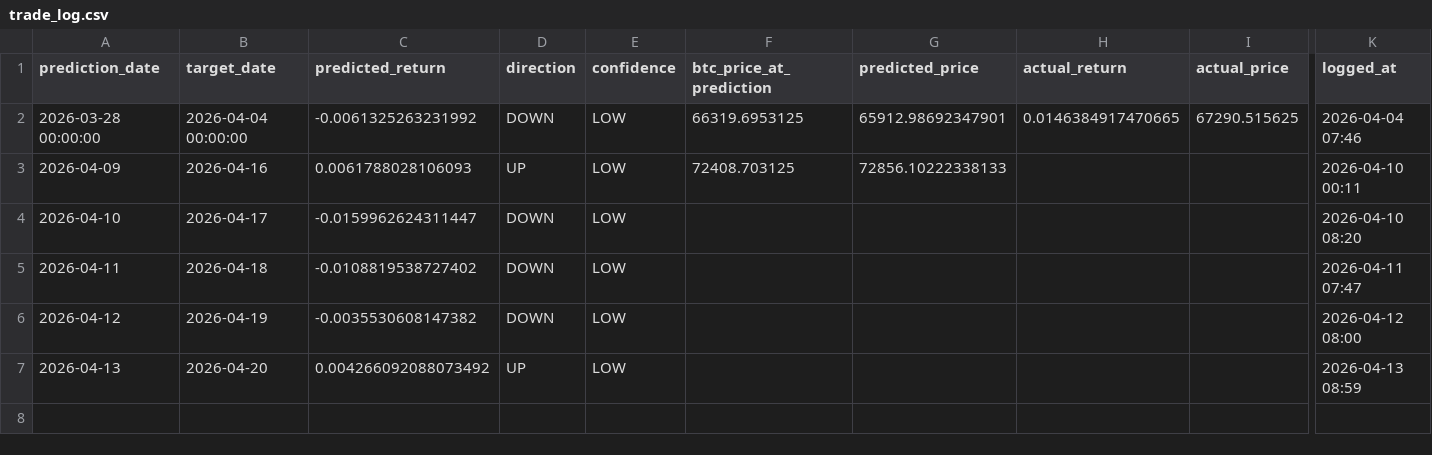
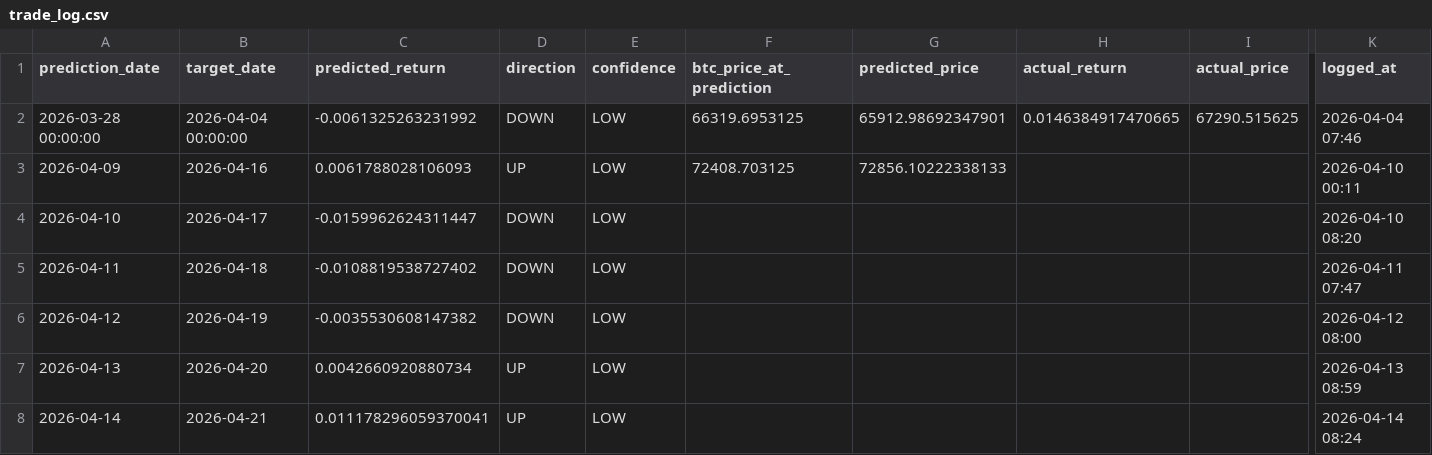
Before and after one commit to Marc-Seger/bitcoin-price-predictor-v2, a CSV file: app/data/trade_log.csv, drawn as a sheet; only a part is shown, gaps mark what is left out; rows hold the shown columns only; the diff names each change by its address in the sheet, - before the commit and + after, or states it on an @@ line.

```diff
--- a/app/data/trade_log.csv
+++ b/app/data/trade_log.csv
-C7 (predicted_return): 0.004266092088073492
+C7 (predicted_return): 0.0042660920880734
+row 8: 2026-04-14 | 2026-04-21 | 0.011178296059370041 | UP | LOW |  |  |  |  | 2026-04-14 08:24
```
